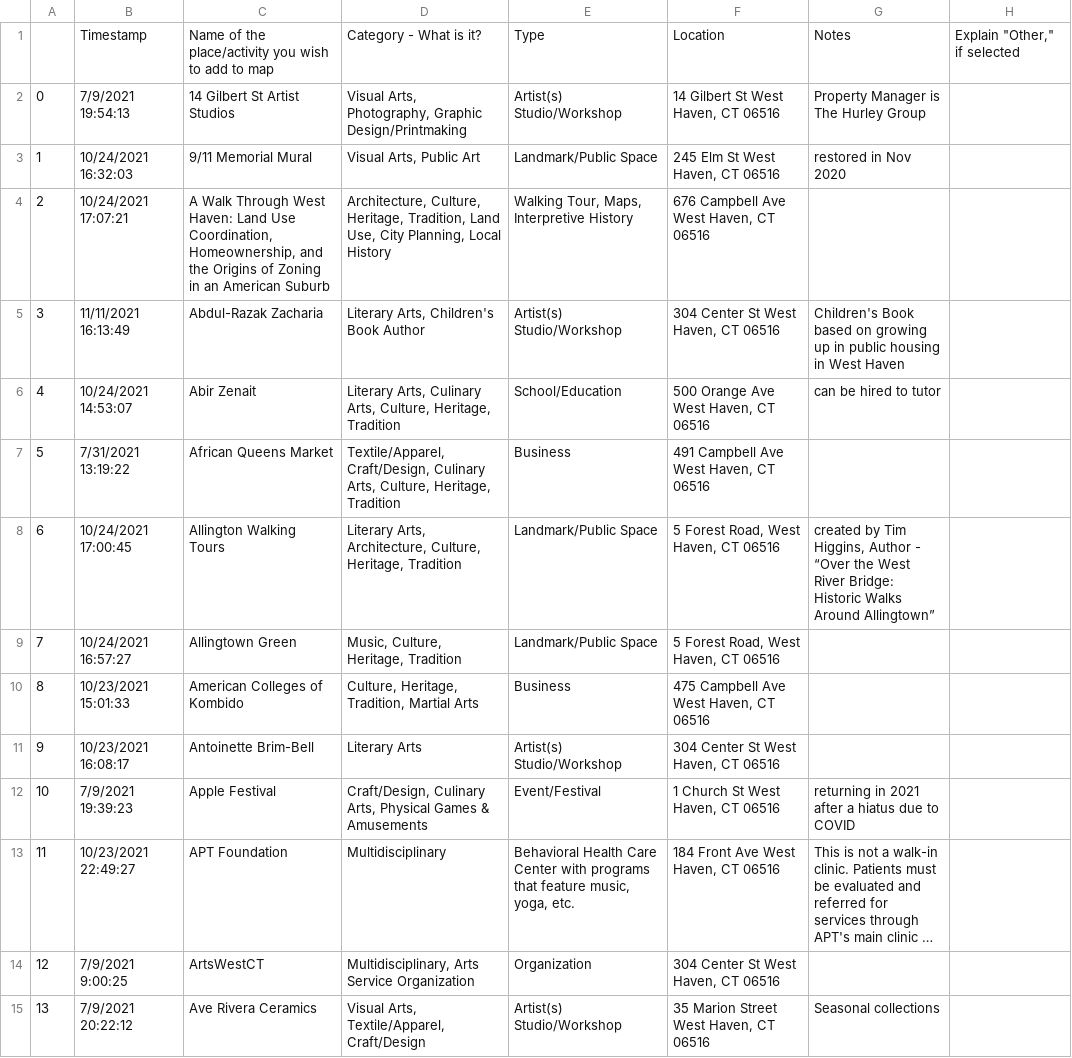
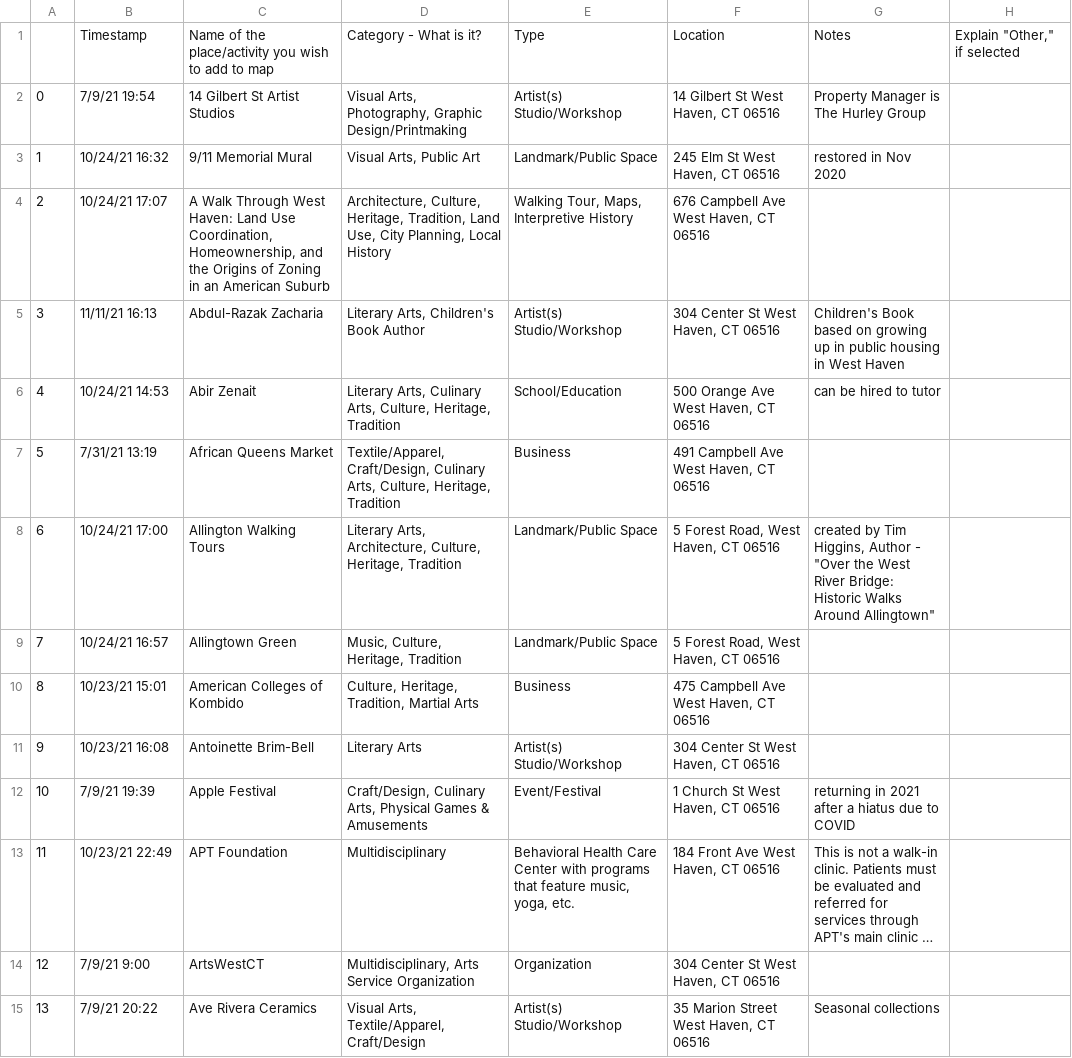
Before and after one commit to lukeslomba/Cultural-Map, a CSV file: coded_responses.csv, drawn as a sheet; only a part is shown; long unchanged cells end in …; the diff covers the shown part only; the diff names each change by its address in the sheet, - before the commit and + after, or states it on an @@ line.

```diff
--- a/coded_responses.csv
+++ b/coded_responses.csv
-B2: 7/9/2021 19:54:13
+B2: 7/9/21 19:54
-B3: 10/24/2021 16:32:03
+B3: 10/24/21 16:32
-B4: 10/24/2021 17:07:21
+B4: 10/24/21 17:07
-B5: 11/11/2021 16:13:49
+B5: 11/11/21 16:13
-B6: 10/24/2021 14:53:07
+B6: 10/24/21 14:53
-B7: 7/31/2021 13:19:22
+B7: 7/31/21 13:19
-B8: 10/24/2021 17:00:45
+B8: 10/24/21 17:00
-G8: …Author - “Over the West River Bridge: Historic Walks Around Allingtown”
+G8: …Author - "Over the West River Bridge: Historic Walks Around Allingtown"
-B9: 10/24/2021 16:57:27
+B9: 10/24/21 16:57
-B10: 10/23/2021 15:01:33
+B10: 10/23/21 15:01
-B11: 10/23/2021 16:08:17
+B11: 10/23/21 16:08
-B12: 7/9/2021 19:39:23
+B12: 7/9/21 19:39
-B13: 10/23/2021 22:49:27
+B13: 10/23/21 22:49
-B14: 7/9/2021 9:00:25
+B14: 7/9/21 9:00
-B15: 7/9/2021 20:22:12
+B15: 7/9/21 20:22
```
Also changed, not shown: 159 edited cells elsewhere in this file, responses.csv, 3 other files.
